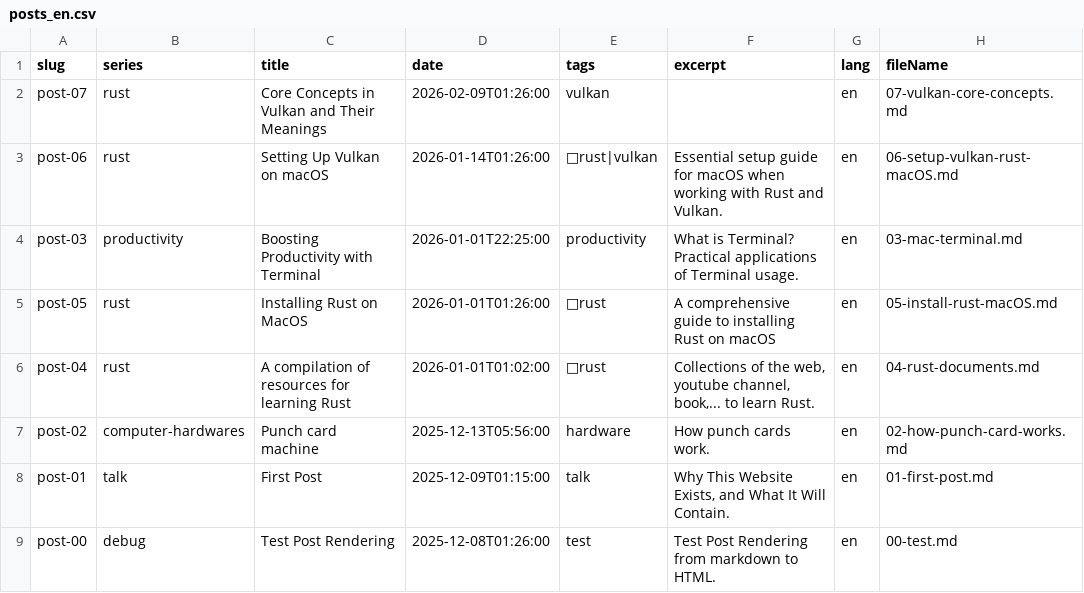
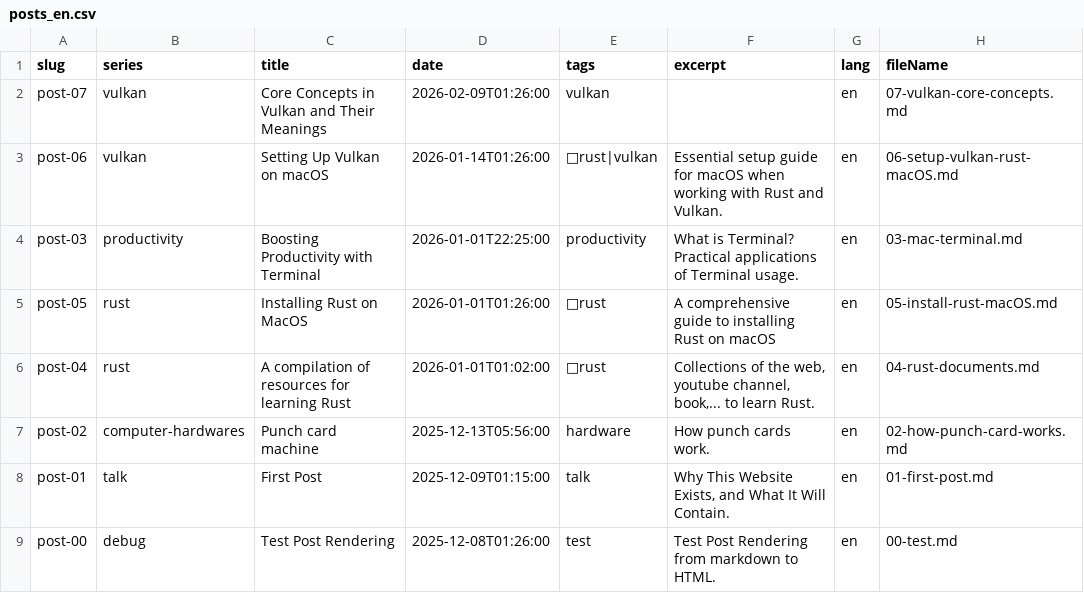
Before and after one commit to hoangcuongzk1/hoangcuongzk1.github.io, a CSV file: csv/lang/posts_en.csv, drawn as a sheet; only a part is shown; the diff names each change by its address in the sheet, - before the commit and + after, or states it on an @@ line.

Commit message:
build date 2026-02-09 02:39:24

```diff
--- a/csv/lang/posts_en.csv
+++ b/csv/lang/posts_en.csv
-B2:B3 (series): rust
+B2:B3 (series): vulkan
```
Also changed, not shown: 2 other files.
